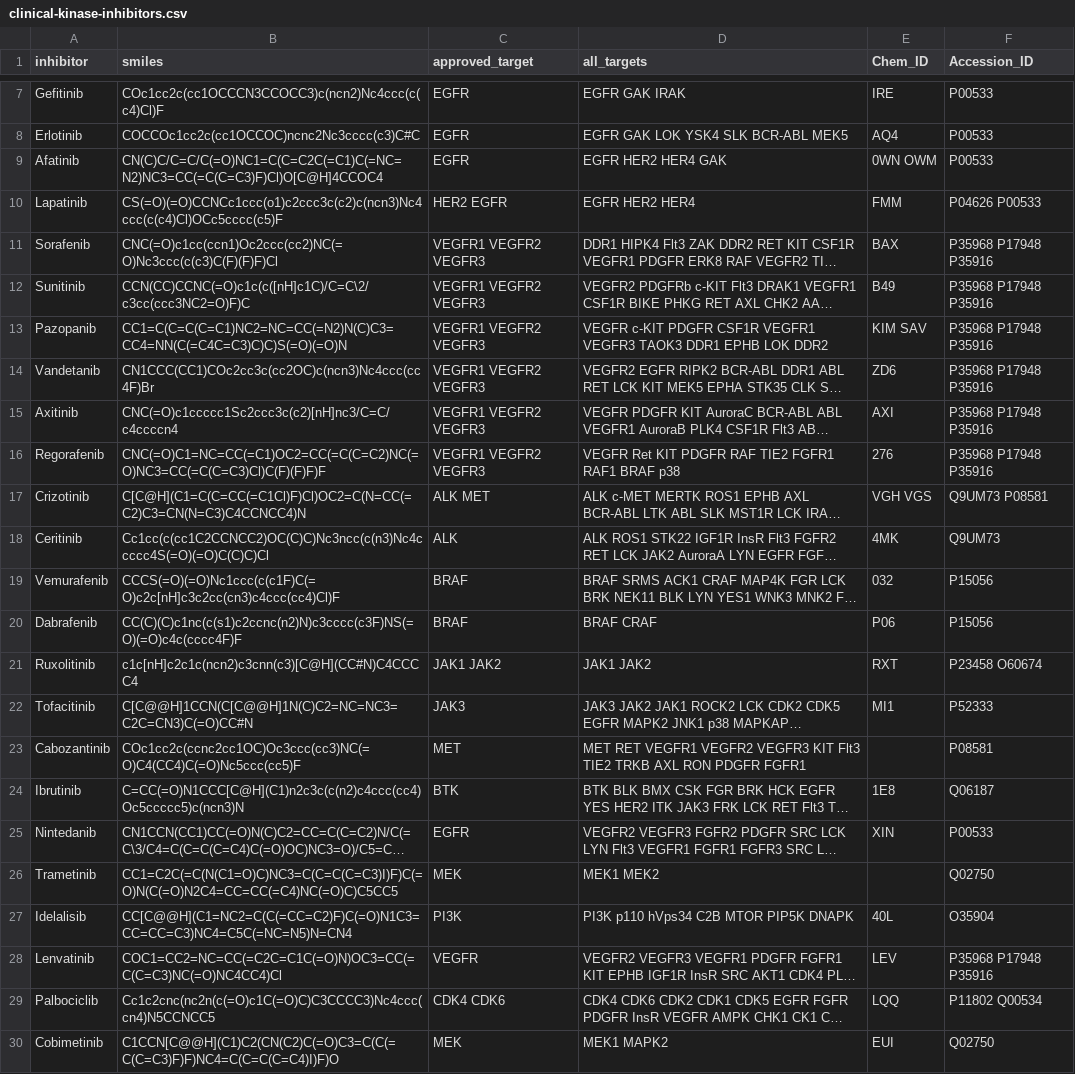
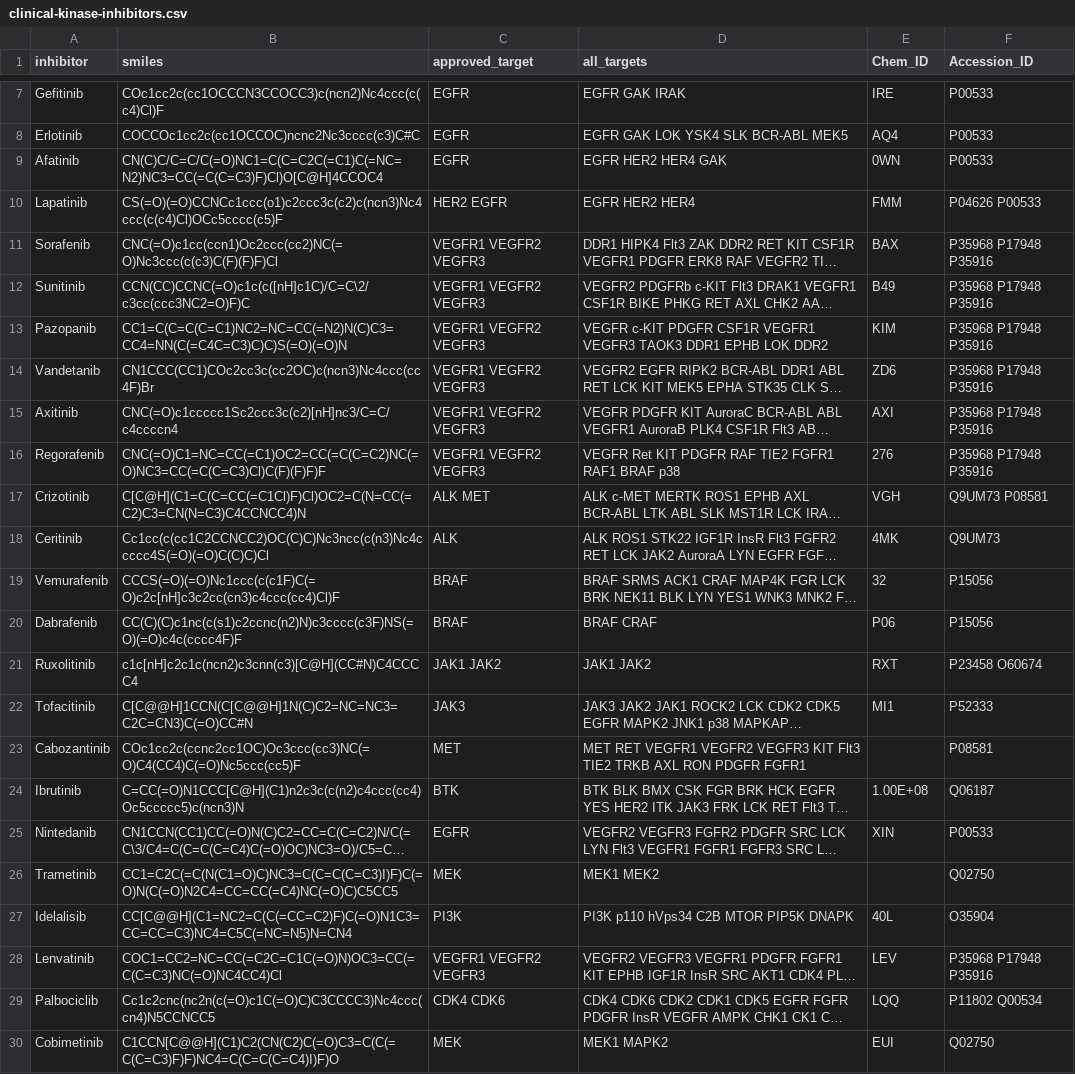
Before and after one commit to steven-albanese/goodiebag, a CSV file: goodiebag/approved/clinical-kinase-inhibitors.csv, drawn as a sheet; only a part is shown, gaps mark what is left out; long unchanged cells end in …; the diff names each change by its address in the sheet, - before the commit and + after, or states it on an @@ line.

```diff
--- a/goodiebag/approved/clinical-kinase-inhibitors.csv
+++ b/goodiebag/approved/clinical-kinase-inhibitors.csv
-E9 (Chem_ID): 0WN OWM
+E9 (Chem_ID): 0WN
-E13 (Chem_ID): KIM SAV
+E13 (Chem_ID): KIM
-E17 (Chem_ID): VGH VGS
+E17 (Chem_ID): VGH
-E19 (Chem_ID): 032
+E19 (Chem_ID): 32
-E24 (Chem_ID): 1E8
+E24 (Chem_ID): 1.00E+08
-C28 (approved_target): VEGFR
+C28 (approved_target): VEGFR1 VEGFR2 VEGFR3
```
Also changed, not shown: goodiebag/clinical-kinase-inhibitors.csv, 2 other files.
